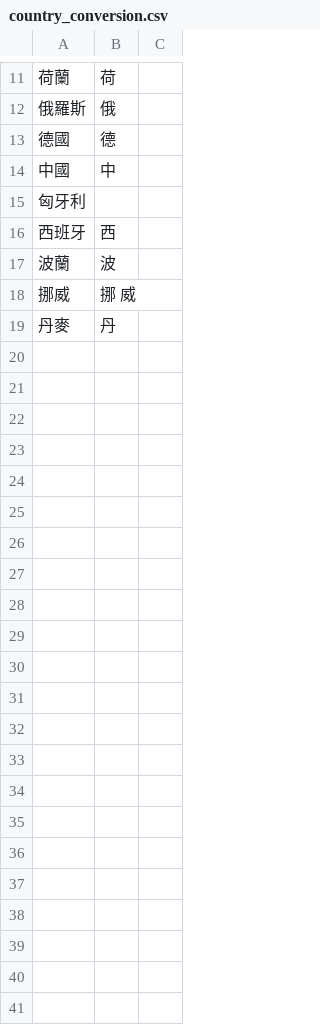
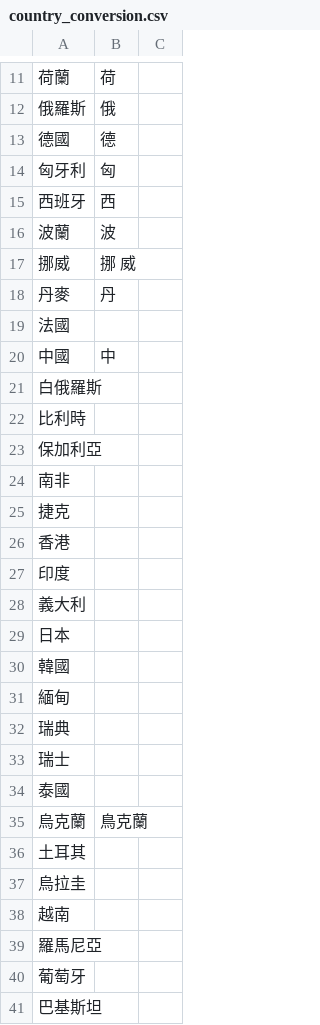
Before and after one commit to Bellafc/tradeasy, a CSV file: conversion_table/country_conversion.csv, drawn as a sheet; only a part is shown, gaps mark what is left out; addresses are those after the commit; the diff covers the shown part only; the diff names each change by its address in the sheet, - before the commit and + after, or states it on an @@ line.

```diff
--- a/conversion_table/country_conversion.csv
+++ b/conversion_table/country_conversion.csv
-B14: (empty)
+B14: 匈
+row 19: 法國
@@ row 14 moved to row 20: 中國 @@
+row 21: 白俄羅斯
+row 22: 比利時
+row 23: 保加利亞
+row 24: 南非
+row 25: 捷克
+row 26: 香港
+row 27: 印度
+row 28: 義大利
+row 29: 日本
+row 30: 韓國
+row 31: 緬甸
+row 32: 瑞典
+row 33: 瑞士
+row 34: 泰國
+row 35: 烏克蘭 | 鳥克蘭
+row 36: 土耳其
+row 37: 烏拉圭
+row 38: 越南
+row 39: 羅馬尼亞
+row 40: 葡萄牙
+row 41: 巴基斯坦
```
Also changed, not shown: 2 edited cells elsewhere in this file, conversion_table/brand_conversion.csv, conversion_table/packing_conversion.csv, 7 other files.
